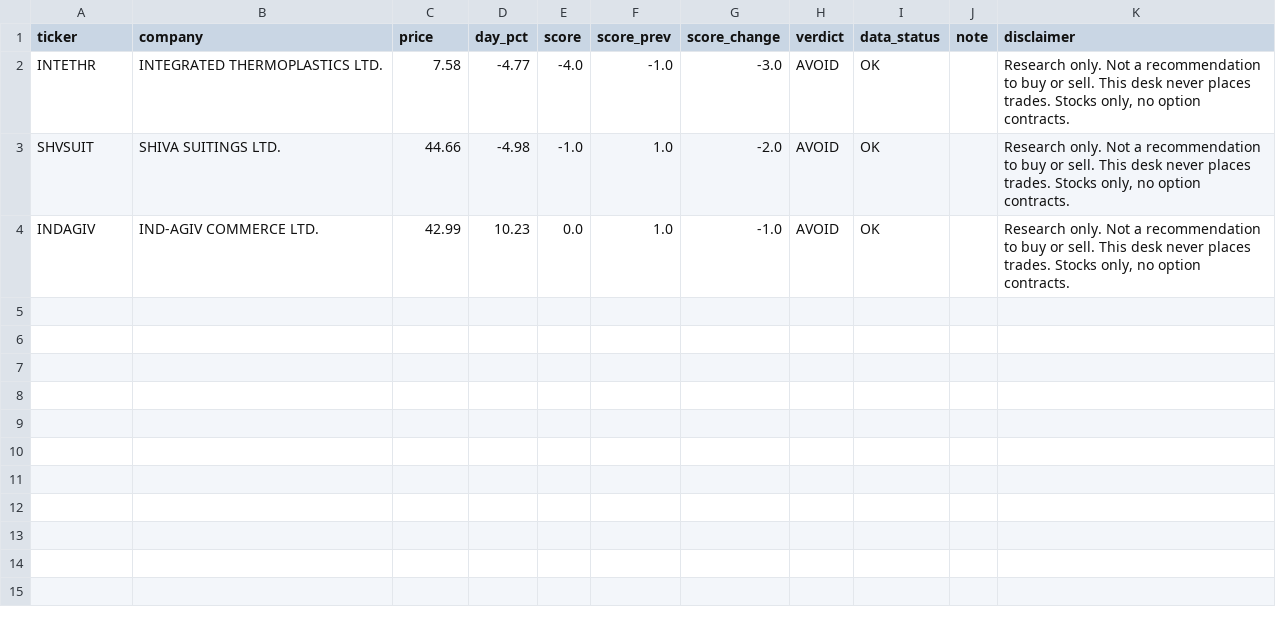
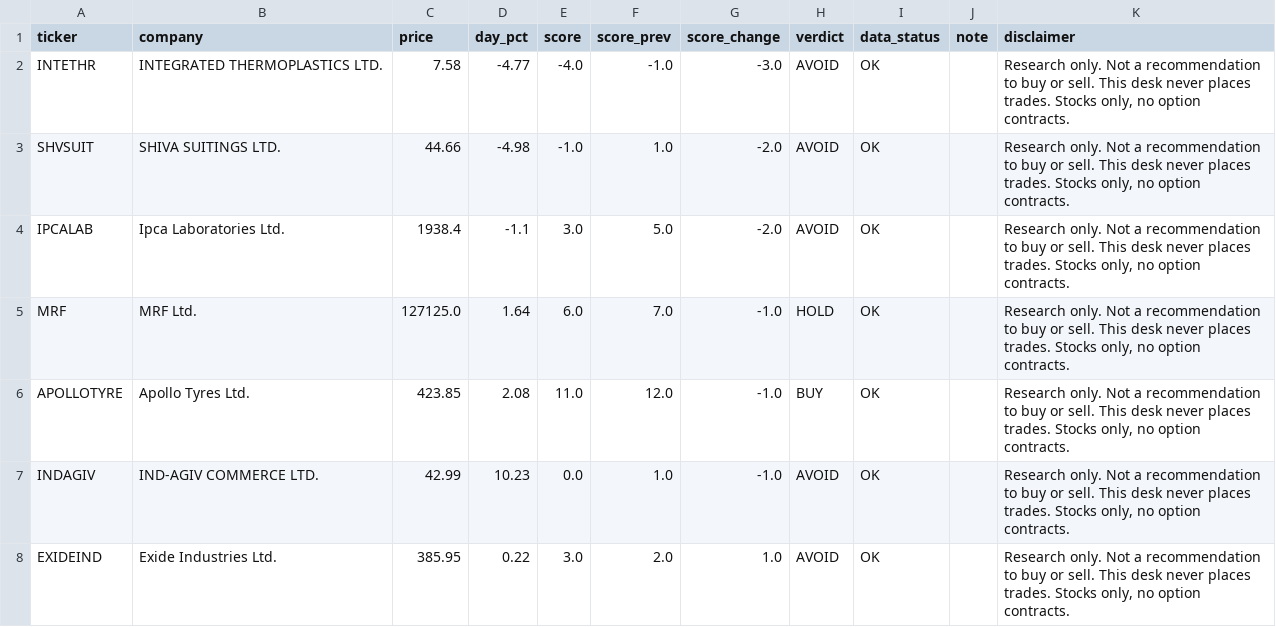
Before and after one commit to PatelNicknp/nicks-india-stock-desk, a CSV file: data/score_changes.csv, drawn as a sheet.

```diff
--- a/data/score_changes.csv
+++ b/data/score_changes.csv
@@ -3,2 +3,6 @@ INTETHR,INTEGRATED THERMOPLASTICS LTD.,7.58,-4.77,-4.0,-1.0,-3.0,AVOID,OK,,"Rese
 SHVSUIT,SHIVA SUITINGS LTD.,44.66,-4.98,-1.0,1.0,-2.0,AVOID,OK,,"Research only. Not a recommendation to buy or sell. This desk never places trades. Stocks only, no option contracts."
+IPCALAB,Ipca Laboratories Ltd.,1938.4,-1.1,3.0,5.0,-2.0,AVOID,OK,,"Research only. Not a recommendation to buy or sell. This desk never places trades. Stocks only, no option contracts."
+MRF,MRF Ltd.,127125.0,1.64,6.0,7.0,-1.0,HOLD,OK,,"Research only. Not a recommendation to buy or sell. This desk never places trades. Stocks only, no option contracts."
+APOLLOTYRE,Apollo Tyres Ltd.,423.85,2.08,11.0,12.0,-1.0,BUY,OK,,"Research only. Not a recommendation to buy or sell. This desk never places trades. Stocks only, no option contracts."
 INDAGIV,IND-AGIV COMMERCE LTD.,42.99,10.23,0.0,1.0,-1.0,AVOID,OK,,"Research only. Not a recommendation to buy or sell. This desk never places trades. Stocks only, no option contracts."
+EXIDEIND,Exide Industries Ltd.,385.95,0.22,3.0,2.0,1.0,AVOID,OK,,"Research only. Not a recommendation to buy or sell. This desk never places trades. Stocks only, no option contracts."
```
Also changed, not shown: data/alerts.csv, data/analyst_ratings.csv, 28 other files.
